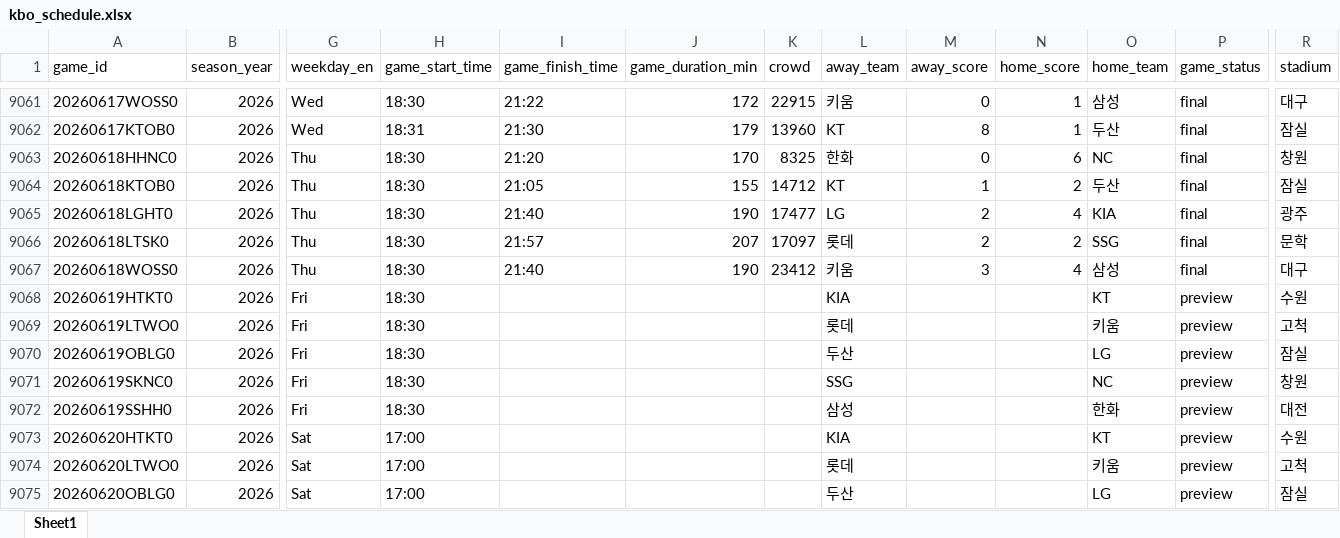
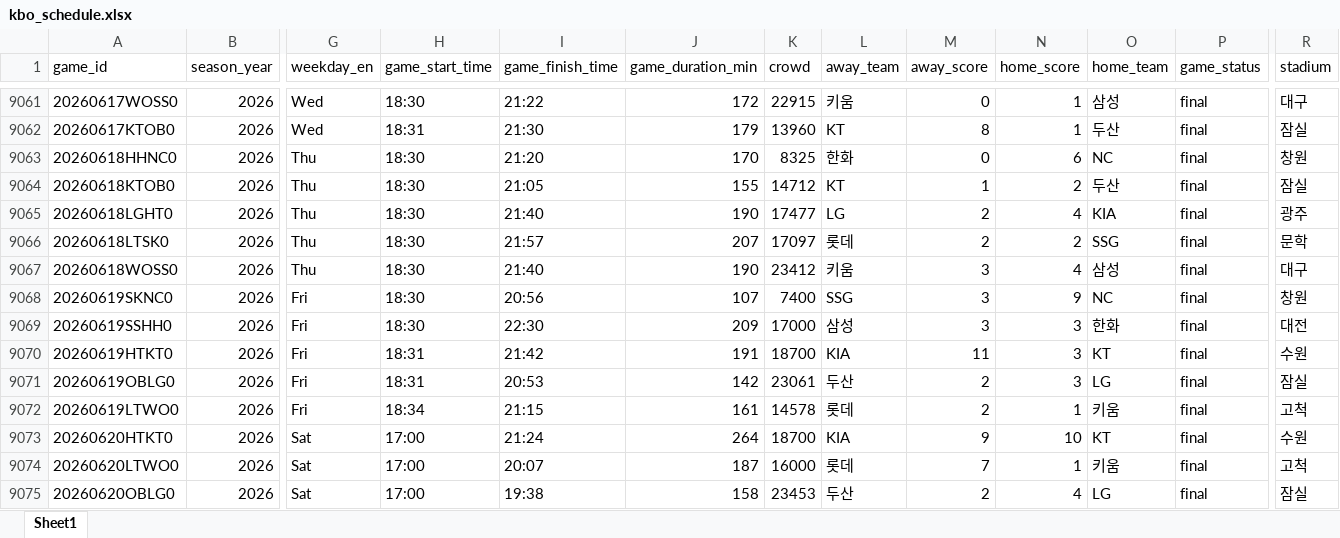
Before and after one commit to comographer/kbo-crawler, an Excel workbook: data/output/kbo_schedule.xlsx, sheet Sheet1, drawn as a sheet; only a part is shown, gaps mark what is left out; values as stored, in another font and other column widths than the file's, no borders; removed rows and columns are numbered as before the commit, all else as after; rows hold the shown columns only; the diff covers the shown part only; the diff names each change by its address in the sheet, - before the commit and + after, or states it on an @@ line.

Commit message:
Update KBO data 2015-2026 months 01-12

```diff
--- a/data/output/kbo_schedule.xlsx (sheet Sheet1)
+++ b/data/output/kbo_schedule.xlsx (sheet Sheet1)
-row 9068: 20260619HTKT0 | 2026 | Fri | 18:30 |  |  |  | KIA |  |  | KT | preview | 수원
-row 9069: 20260619LTWO0 | 2026 | Fri | 18:30 |  |  |  | 롯데 |  |  | 키움 | preview | 고척
-row 9070: 20260619OBLG0 | 2026 | Fri | 18:30 |  |  |  | 두산 |  |  | LG | preview | 잠실
-I9068 (game_finish_time): (empty)
+I9068 (game_finish_time): 20:56
-J9068 (game_duration_min): (empty)
+J9068 (game_duration_min): 107
-K9068 (crowd): (empty)
+K9068 (crowd): 7400
-M9068:M9069 (away_score): (empty)
+M9068:M9069 (away_score): 3
-N9068 (home_score): (empty)
+N9068 (home_score): 9
-P9068:P9069 (game_status): preview
+P9068:P9069 (game_status): final
-I9069 (game_finish_time): (empty)
+I9069 (game_finish_time): 22:30
-J9069 (game_duration_min): (empty)
+J9069 (game_duration_min): 209
-K9069 (crowd): (empty)
+K9069 (crowd): 17000
-N9069 (home_score): (empty)
+N9069 (home_score): 3
+row 9070: 20260619HTKT0 | 2026 | Fri | 18:31 | 21:42 | 191 | 18700 | KIA | 11 | 3 | KT | final | 수원
+row 9071: 20260619OBLG0 | 2026 | Fri | 18:31 | 20:53 | 142 | 23061 | 두산 | 2 | 3 | LG | final | 잠실
+row 9072: 20260619LTWO0 | 2026 | Fri | 18:34 | 21:15 | 161 | 14578 | 롯데 | 2 | 1 | 키움 | final | 고척
-I9073 (game_finish_time): (empty)
+I9073 (game_finish_time): 21:24
-J9073 (game_duration_min): (empty)
+J9073 (game_duration_min): 264
-K9073 (crowd): (empty)
+K9073 (crowd): 18700
-M9073 (away_score): (empty)
+M9073 (away_score): 9
-N9073 (home_score): (empty)
+N9073 (home_score): 10
-P9073:P9075 (game_status): preview
+P9073:P9075 (game_status): final
-I9074 (game_finish_time): (empty)
+I9074 (game_finish_time): 20:07
-J9074 (game_duration_min): (empty)
+J9074 (game_duration_min): 187
-K9074 (crowd): (empty)
+K9074 (crowd): 16000
-M9074 (away_score): (empty)
+M9074 (away_score): 7
-N9074 (home_score): (empty)
+N9074 (home_score): 1
-I9075 (game_finish_time): (empty)
+I9075 (game_finish_time): 19:38
-J9075 (game_duration_min): (empty)
+J9075 (game_duration_min): 158
-K9075 (crowd): (empty)
+K9075 (crowd): 23453
-M9075 (away_score): (empty)
+M9075 (away_score): 2
-N9075 (home_score): (empty)
+N9075 (home_score): 4
```
Also changed, not shown: 45 edited cells elsewhere in this sheet, 2 other files.
